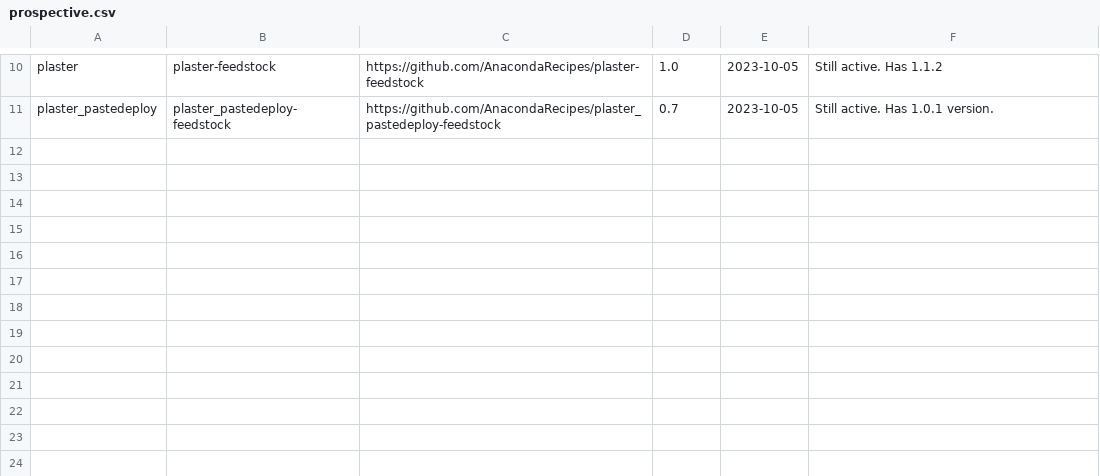
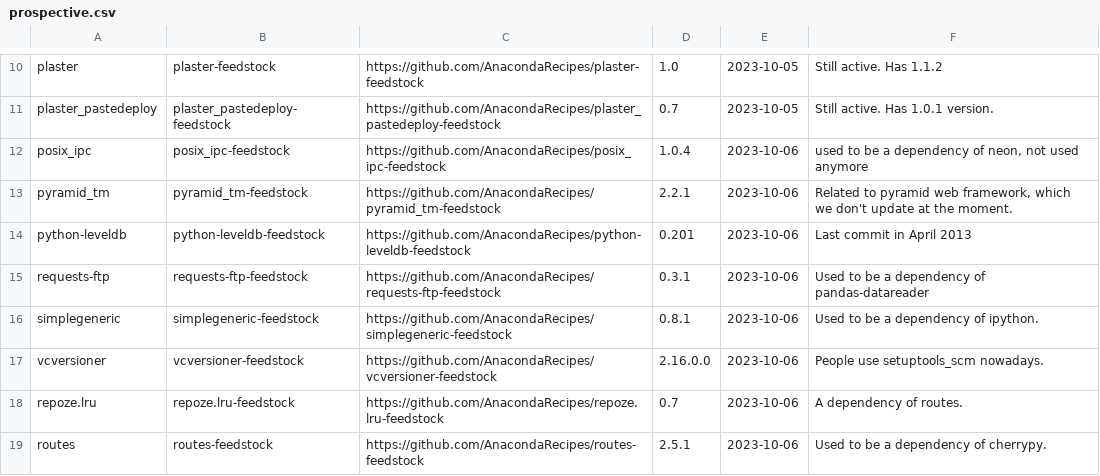
Before and after one commit to AnacondaRecipes/aggregate-deprecated, a CSV file: prospective.csv, drawn as a sheet; only a part is shown, gaps mark what is left out.

```diff
--- a/prospective.csv
+++ b/prospective.csv
@@ -11 +11,9 @@ plaster,plaster-feedstock,https://github.com/AnacondaRecipes/plaster-feedstock,1
 plaster_pastedeploy,plaster_pastedeploy-feedstock,https://github.com/AnacondaRecipes/plaster_pastedeploy-feedstock,0.7,2023-10-05,"Still active. Has 1.0.1 version."
+posix_ipc,posix_ipc-feedstock,https://github.com/AnacondaRecipes/posix_ipc-feedstock,1.0.4,2023-10-06,"used to be a dependency of neon, not used anymore"
+pyramid_tm,pyramid_tm-feedstock,https://github.com/AnacondaRecipes/pyramid_tm-feedstock,2.2.1,2023-10-06,"Related to pyramid web framework, which we don't update at the moment."
+python-leveldb,python-leveldb-feedstock,https://github.com/AnacondaRecipes/python-leveldb-feedstock,0.201,2023-10-06,"Last commit in April 2013"
+requests-ftp,requests-ftp-feedstock,https://github.com/AnacondaRecipes/requests-ftp-feedstock,0.3.1,2023-10-06,"Used to be a dependency of pandas-datareader"
+simplegeneric,simplegeneric-feedstock,https://github.com/AnacondaRecipes/simplegeneric-feedstock,0.8.1,2023-10-06,"Used to be a dependency of ipython."
+vcversioner,vcversioner-feedstock,https://github.com/AnacondaRecipes/vcversioner-feedstock,2.16.0.0,2023-10-06,"People use setuptools_scm nowadays."
+repoze.lru,repoze.lru-feedstock,https://github.com/AnacondaRecipes/repoze.lru-feedstock,0.7,2023-10-06,"A dependency of routes."
+routes,routes-feedstock,https://github.com/AnacondaRecipes/routes-feedstock,2.5.1,2023-10-06,"Used to be a dependency of cherrypy."
```
Also changed, not shown: deprecated.csv.
